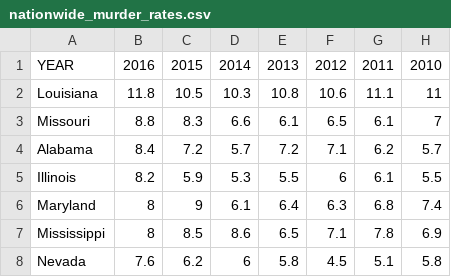
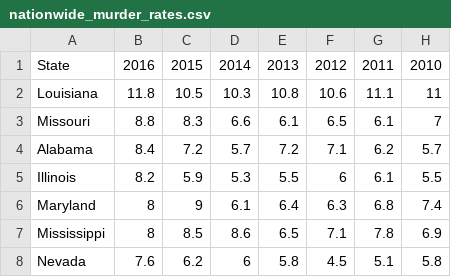
Before and after one commit to HollyV81/Guns-in-the-US, a CSV file: nationwide_murder_rates.csv, drawn as a sheet; only a part is shown; the diff names each change by its address in the sheet, - before the commit and + after, or states it on an @@ line.

```diff
--- a/nationwide_murder_rates.csv
+++ b/nationwide_murder_rates.csv
-A1: YEAR
+A1: State
```
Also changed, not shown: mass_shootings_data.csv, murder_2015_final.csv, 5 other files.
